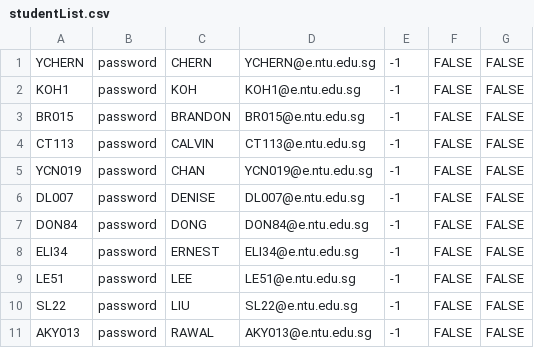
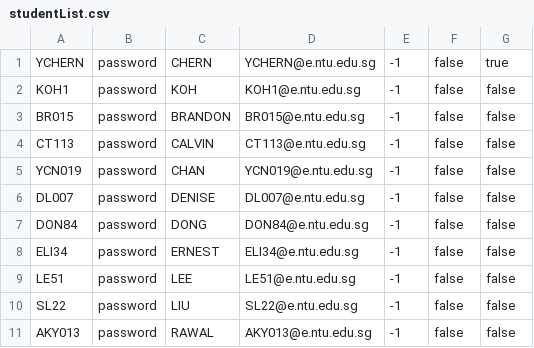
Before and after one commit to Brytista/FYP-Management-System-OODP-SC2002-Project, a CSV file: SC2002Project/src/files/studentList.csv, drawn as a sheet.

```diff
--- a/SC2002Project/src/files/studentList.csv
+++ b/SC2002Project/src/files/studentList.csv
@@ -1,11 +1,11 @@
-YCHERN,password,CHERN ,YCHERN@e.ntu.edu.sg,-1,FALSE,FALSE
-KOH1,password,KOH ,KOH1@e.ntu.edu.sg,-1,FALSE,FALSE
-BR015,password,BRANDON ,BR015@e.ntu.edu.sg,-1,FALSE,FALSE
-CT113,password,CALVIN ,CT113@e.ntu.edu.sg,-1,FALSE,FALSE
-YCN019,password,CHAN,YCN019@e.ntu.edu.sg,-1,FALSE,FALSE
-DL007,password,DENISE,DL007@e.ntu.edu.sg,-1,FALSE,FALSE
-DON84,password,DONG,DON84@e.ntu.edu.sg,-1,FALSE,FALSE
-ELI34,password,ERNEST,ELI34@e.ntu.edu.sg,-1,FALSE,FALSE
-LE51,password,LEE ,LE51@e.ntu.edu.sg,-1,FALSE,FALSE
-SL22,password,LIU ,SL22@e.ntu.edu.sg,-1,FALSE,FALSE
-AKY013,password,RAWAL,AKY013@e.ntu.edu.sg,-1,FALSE,FALSE
+YCHERN,password,CHERN ,YCHERN@e.ntu.edu.sg,-1,false,true
+KOH1,password,KOH ,KOH1@e.ntu.edu.sg,-1,false,false
+BR015,password,BRANDON ,BR015@e.ntu.edu.sg,-1,false,false
+CT113,password,CALVIN ,CT113@e.ntu.edu.sg,-1,false,false
+YCN019,password,CHAN,YCN019@e.ntu.edu.sg,-1,false,false
+DL007,password,DENISE,DL007@e.ntu.edu.sg,-1,false,false
+DON84,password,DONG,DON84@e.ntu.edu.sg,-1,false,false
+ELI34,password,ERNEST,ELI34@e.ntu.edu.sg,-1,false,false
+LE51,password,LEE ,LE51@e.ntu.edu.sg,-1,false,false
+SL22,password,LIU ,SL22@e.ntu.edu.sg,-1,false,false
+AKY013,password,RAWAL,AKY013@e.ntu.edu.sg,-1,false,false
```
Also changed, not shown: SC2002Project/src/files/projectList.csv, 21 other files.
